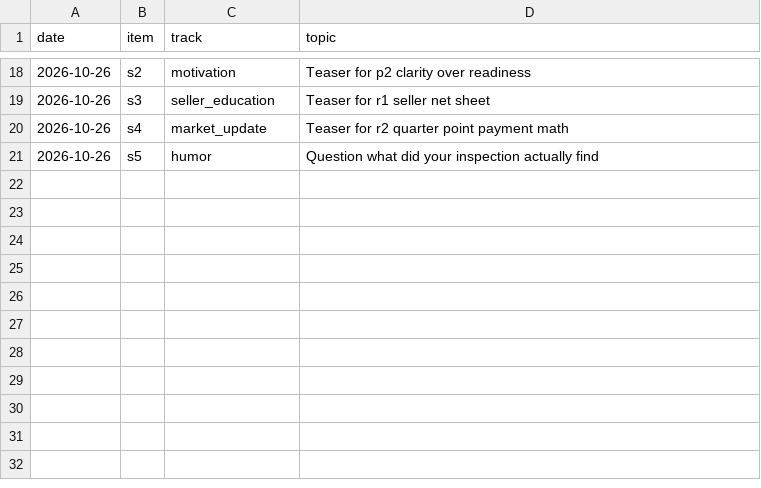
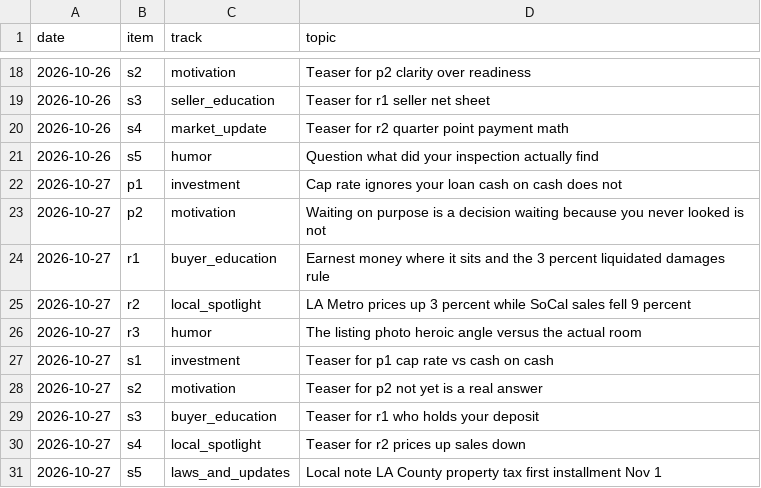
Before and after one commit to memorialdinh/memo-social-bot, a CSV file: knowledge/topic-log.csv, drawn as a sheet; only a part is shown, gaps mark what is left out; the diff names each change by its address in the sheet, - before the commit and + after, or states it on an @@ line.

```diff
--- a/knowledge/topic-log.csv
+++ b/knowledge/topic-log.csv
+row 22: 2026-10-27 | p1 | investment | Cap rate ignores your loan cash on cash does not
+row 23: 2026-10-27 | p2 | motivation | Waiting on purpose is a decision waiting because you never looked is not
+row 24: 2026-10-27 | r1 | buyer_education | Earnest money where it sits and the 3 percent liquidated damages rule
+row 25: 2026-10-27 | r2 | local_spotlight | LA Metro prices up 3 percent while SoCal sales fell 9 percent
+row 26: 2026-10-27 | r3 | humor | The listing photo heroic angle versus the actual room
+row 27: 2026-10-27 | s1 | investment | Teaser for p1 cap rate vs cash on cash
+row 28: 2026-10-27 | s2 | motivation | Teaser for p2 not yet is a real answer
+row 29: 2026-10-27 | s3 | buyer_education | Teaser for r1 who holds your deposit
+row 30: 2026-10-27 | s4 | local_spotlight | Teaser for r2 prices up sales down
+row 31: 2026-10-27 | s5 | laws_and_updates | Local note LA County property tax first installment Nov 1
```
Also changed, not shown: 11 other files.
